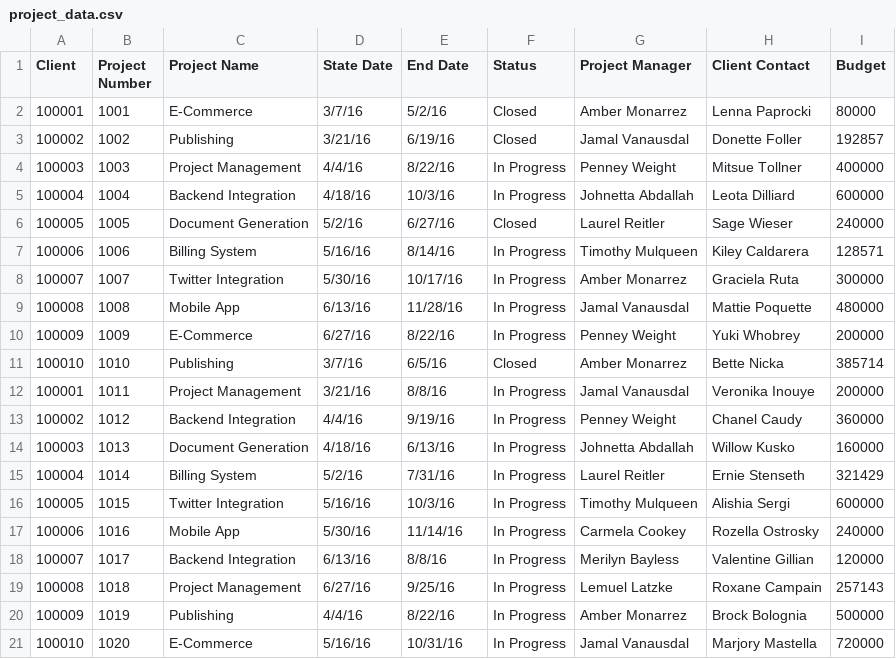
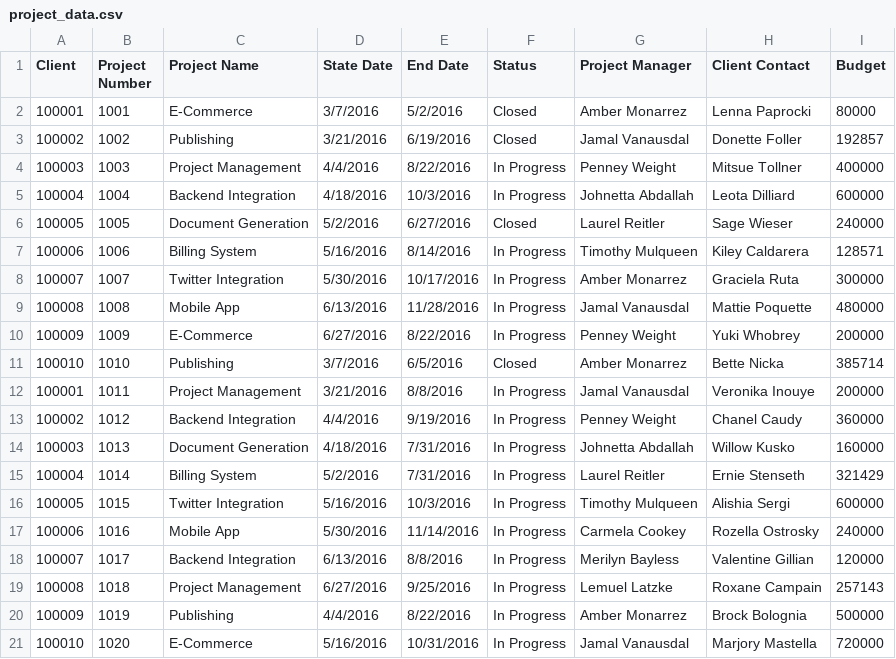
Before and after one commit to Navesh-Analytos/SE4-6-2, a CSV file: data/project_data.csv, drawn as a sheet.

```diff
--- a/data/project_data.csv
+++ b/data/project_data.csv
@@ -1,21 +1,21 @@
 Client,Project Number,Project Name,State Date,End Date,Status,Project Manager,Client Contact,Budget
-100001,1001,E-Commerce,3/7/16,5/2/16,Closed,Amber Monarrez,Lenna Paprocki,80000
-100002,1002,Publishing,3/21/16,6/19/16,Closed,Jamal Vanausdal,Donette Foller,192857
-100003,1003,Project Management,4/4/16,8/22/16,In Progress,Penney Weight,Mitsue Tollner,400000
-100004,1004,Backend Integration,4/18/16,10/3/16,In Progress,Johnetta Abdallah,Leota Dilliard,600000
-100005,1005,Document Generation,5/2/16,6/27/16,Closed,Laurel Reitler,Sage Wieser,240000
-100006,1006,Billing System,5/16/16,8/14/16,In Progress,Timothy Mulqueen,Kiley Caldarera,128571
-100007,1007,Twitter Integration,5/30/16,10/17/16,In Progress,Amber Monarrez,Graciela Ruta,300000
-100008,1008,Mobile App,6/13/16,11/28/16,In Progress,Jamal Vanausdal,Mattie Poquette,480000
-100009,1009,E-Commerce,6/27/16,8/22/16,In Progress,Penney Weight,Yuki Whobrey,200000
-100010,1010,Publishing,3/7/16,6/5/16,Closed,Amber Monarrez,Bette Nicka,385714
-100001,1011,Project Management,3/21/16,8/8/16,In Progress,Jamal Vanausdal,Veronika Inouye,200000
-100002,1012,Backend Integration,4/4/16,9/19/16,In Progress,Penney Weight,Chanel Caudy,360000
-100003,1013,Document Generation,4/18/16,6/13/16,In Progress,Johnetta Abdallah,Willow Kusko,160000
-100004,1014,Billing System,5/2/16,7/31/16,In Progress,Laurel Reitler,Ernie Stenseth,321429
-100005,1015,Twitter Integration,5/16/16,10/3/16,In Progress,Timothy Mulqueen,Alishia Sergi,600000
-100006,1016,Mobile App,5/30/16,11/14/16,In Progress,Carmela Cookey,Rozella Ostrosky,240000
-100007,1017,Backend Integration,6/13/16,8/8/16,In Progress,Merilyn Bayless,Valentine Gillian,120000
-100008,1018,Project Management,6/27/16,9/25/16,In Progress,Lemuel Latzke,Roxane Campain,257143
-100009,1019,Publishing,4/4/16,8/22/16,In Progress,Amber Monarrez,Brock Bolognia,500000
-100010,1020,E-Commerce,5/16/16,10/31/16,In Progress,Jamal Vanausdal,Marjory Mastella,720000
+100001,1001,E-Commerce,3/7/2016,5/2/2016,Closed,Amber Monarrez,Lenna Paprocki,80000
+100002,1002,Publishing,3/21/2016,6/19/2016,Closed,Jamal Vanausdal,Donette Foller,192857
+100003,1003,Project Management,4/4/2016,8/22/2016,In Progress,Penney Weight,Mitsue Tollner,400000
+100004,1004,Backend Integration,4/18/2016,10/3/2016,In Progress,Johnetta Abdallah,Leota Dilliard,600000
+100005,1005,Document Generation,5/2/2016,6/27/2016,Closed,Laurel Reitler,Sage Wieser,240000
+100006,1006,Billing System,5/16/2016,8/14/2016,In Progress,Timothy Mulqueen,Kiley Caldarera,128571
+100007,1007,Twitter Integration,5/30/2016,10/17/2016,In Progress,Amber Monarrez,Graciela Ruta,300000
+100008,1008,Mobile App,6/13/2016,11/28/2016,In Progress,Jamal Vanausdal,Mattie Poquette,480000
+100009,1009,E-Commerce,6/27/2016,8/22/2016,In Progress,Penney Weight,Yuki Whobrey,200000
+100010,1010,Publishing,3/7/2016,6/5/2016,Closed,Amber Monarrez,Bette Nicka,385714
+100001,1011,Project Management,3/21/2016,8/8/2016,In Progress,Jamal Vanausdal,Veronika Inouye,200000
+100002,1012,Backend Integration,4/4/2016,9/19/2016,In Progress,Penney Weight,Chanel Caudy,360000
+100003,1013,Document Generation,4/18/2016,7/31/2016,In Progress,Johnetta Abdallah,Willow Kusko,160000
+100004,1014,Billing System,5/2/2016,7/31/2016,In Progress,Laurel Reitler,Ernie Stenseth,321429
+100005,1015,Twitter Integration,5/16/2016,10/3/2016,In Progress,Timothy Mulqueen,Alishia Sergi,600000
+100006,1016,Mobile App,5/30/2016,11/14/2016,In Progress,Carmela Cookey,Rozella Ostrosky,240000
+100007,1017,Backend Integration,6/13/2016,8/8/2016,In Progress,Merilyn Bayless,Valentine Gillian,120000
+100008,1018,Project Management,6/27/2016,9/25/2016,In Progress,Lemuel Latzke,Roxane Campain,257143
+100009,1019,Publishing,4/4/2016,8/22/2016,In Progress,Amber Monarrez,Brock Bolognia,500000
+100010,1020,E-Commerce,5/16/2016,10/31/2016,In Progress,Jamal Vanausdal,Marjory Mastella,720000
```
Also changed, not shown: data/client_data.csv, data/project_person.csv, 37 other files.
